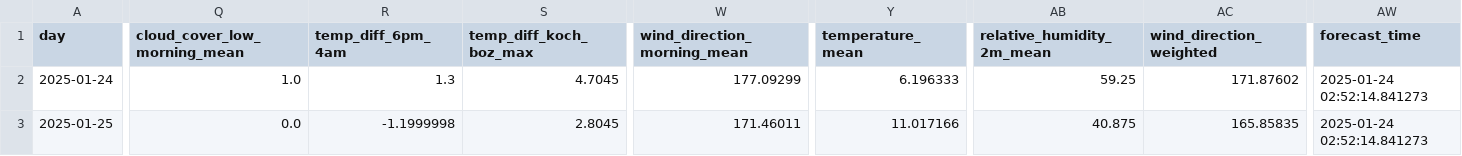
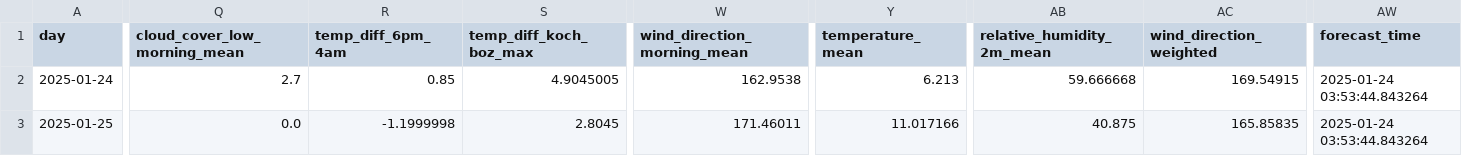
Before and after one commit to christian-fey/Koechelt_der_Kochel, a CSV file: latest_prediction.csv, drawn as a sheet; only a part is shown, gaps mark what is left out; the diff covers the shown part only; the diff names each change by its address in the sheet, - before the commit and + after, or states it on an @@ line.

```diff
--- a/latest_prediction.csv
+++ b/latest_prediction.csv
-Q2 (cloud_cover_low_morning_mean): 1.0
+Q2 (cloud_cover_low_morning_mean): 2.7
-R2 (temp_diff_6pm_4am): 1.3
+R2 (temp_diff_6pm_4am): 0.85
-S2 (temp_diff_koch_boz_max): 4.7045
+S2 (temp_diff_koch_boz_max): 4.9045005
-W2 (wind_direction_morning_mean): 177.09299
+W2 (wind_direction_morning_mean): 162.9538
-Y2 (temperature_mean): 6.196333
+Y2 (temperature_mean): 6.213
-AB2 (relative_humidity_2m_mean): 59.25
+AB2 (relative_humidity_2m_mean): 59.666668
-AC2 (wind_direction_weighted): 171.87602
+AC2 (wind_direction_weighted): 169.54915
-AW2:AW3 (forecast_time): 2025-01-24 02:52:14.841273
+AW2:AW3 (forecast_time): 2025-01-24 03:53:44.843264
```
Also changed, not shown: 1 edited cell elsewhere in this file, 1 other file.
